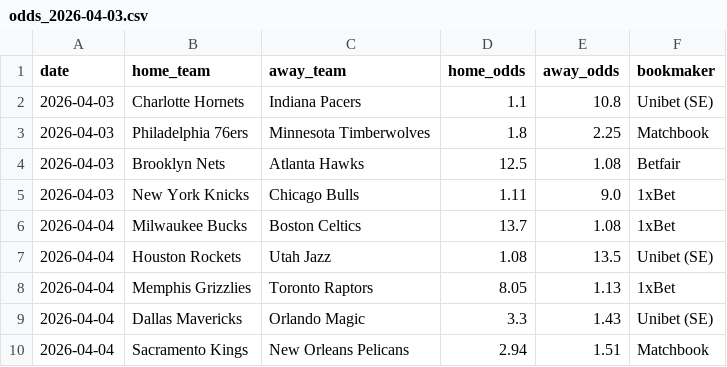
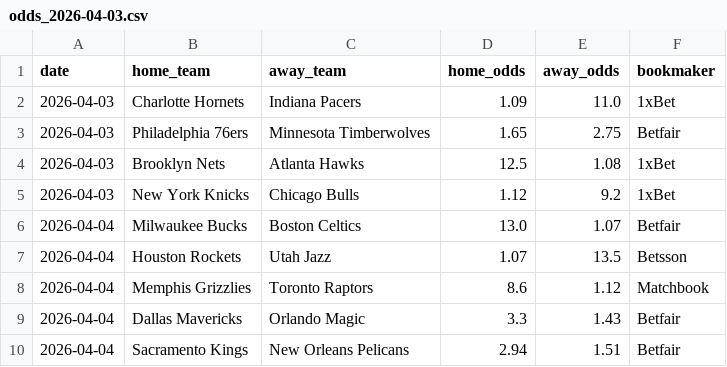
Before and after one commit to aalauge/NBA-Vorhersagen, a CSV file: odds/odds_2026-04-03.csv, drawn as a sheet.

```diff
--- a/odds/odds_2026-04-03.csv
+++ b/odds/odds_2026-04-03.csv
@@ -1,10 +1,10 @@
 date,home_team,away_team,home_odds,away_odds,bookmaker
-2026-04-03,Charlotte Hornets,Indiana Pacers,1.1,10.8,Unibet (SE)
-2026-04-03,Philadelphia 76ers,Minnesota Timberwolves,1.8,2.25,Matchbook
-2026-04-03,Brooklyn Nets,Atlanta Hawks,12.5,1.08,Betfair
-2026-04-03,New York Knicks,Chicago Bulls,1.11,9.0,1xBet
-2026-04-04,Milwaukee Bucks,Boston Celtics,13.7,1.08,1xBet
-2026-04-04,Houston Rockets,Utah Jazz,1.08,13.5,Unibet (SE)
-2026-04-04,Memphis Grizzlies,Toronto Raptors,8.05,1.13,1xBet
-2026-04-04,Dallas Mavericks,Orlando Magic,3.3,1.43,Unibet (SE)
-2026-04-04,Sacramento Kings,New Orleans Pelicans,2.94,1.51,Matchbook
+2026-04-03,Charlotte Hornets,Indiana Pacers,1.09,11.0,1xBet
+2026-04-03,Philadelphia 76ers,Minnesota Timberwolves,1.65,2.75,Betfair
+2026-04-03,Brooklyn Nets,Atlanta Hawks,12.5,1.08,1xBet
+2026-04-03,New York Knicks,Chicago Bulls,1.12,9.2,1xBet
+2026-04-04,Milwaukee Bucks,Boston Celtics,13.0,1.07,Betfair
+2026-04-04,Houston Rockets,Utah Jazz,1.07,13.5,Betsson
+2026-04-04,Memphis Grizzlies,Toronto Raptors,8.6,1.12,Matchbook
+2026-04-04,Dallas Mavericks,Orlando Magic,3.3,1.43,Betfair
+2026-04-04,Sacramento Kings,New Orleans Pelicans,2.94,1.51,Betfair
```
Also changed, not shown: results/predictions_2026-04-03.csv.
